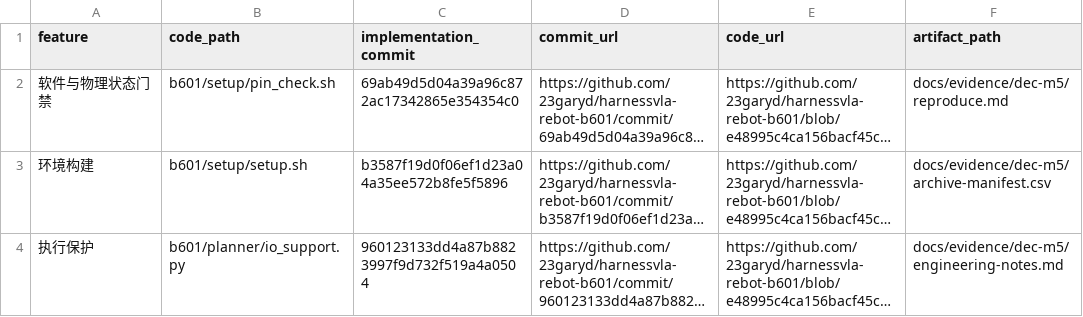
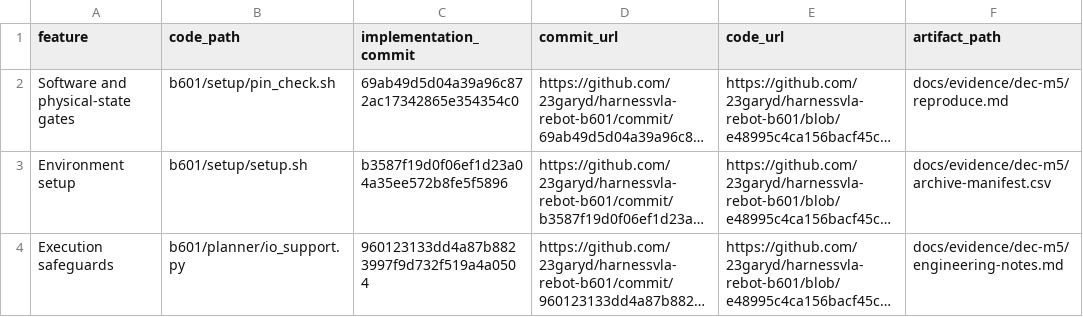
Before and after one commit to 23garyd/harnessvla-rebot-b601, a CSV file: docs/evidence/dec-m5/implementation-commits.csv, drawn as a sheet; long unchanged cells end in …; the diff names each change by its address in the sheet, - before the commit and + after, or states it on an @@ line.

```diff
--- a/docs/evidence/dec-m5/implementation-commits.csv
+++ b/docs/evidence/dec-m5/implementation-commits.csv
-A2 (feature): 软件与物理状态门禁
+A2 (feature): Software and physical-state gates
-A3 (feature): 环境构建
+A3 (feature): Environment setup
-A4 (feature): 执行保护
+A4 (feature): Execution safeguards
```
Also changed, not shown: docs/evidence/nov-m4/implementation-commits.csv, docs/evidence/oct-m3/implementation-commits.csv, 21 other files.
